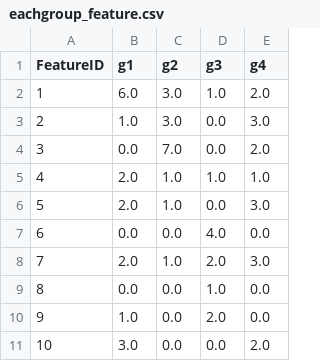
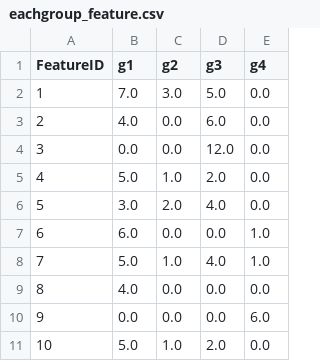
Before and after one commit to meotism/Quality_Assessment_Review, a CSV file: static/uploads/eachgroup_feature.csv, drawn as a sheet; only a part is shown; the diff covers the shown part only.

```diff
--- a/static/uploads/eachgroup_feature.csv
+++ b/static/uploads/eachgroup_feature.csv
@@ -1,11 +1,11 @@
 FeatureID,g1,g2,g3,g4
-1,6.0,3.0,1.0,2.0
-2,1.0,3.0,0.0,3.0
-3,0.0,7.0,0.0,2.0
-4,2.0,1.0,1.0,1.0
-5,2.0,1.0,0.0,3.0
-6,0.0,0.0,4.0,0.0
-7,2.0,1.0,2.0,3.0
-8,0.0,0.0,1.0,0.0
-9,1.0,0.0,2.0,0.0
-10,3.0,0.0,0.0,2.0
+1,7.0,3.0,5.0,0.0
+2,4.0,0.0,6.0,0.0
+3,0.0,0.0,12.0,0.0
+4,5.0,1.0,2.0,0.0
+5,3.0,2.0,4.0,0.0
+6,6.0,0.0,0.0,1.0
+7,5.0,1.0,4.0,1.0
+8,4.0,0.0,0.0,0.0
+9,0.0,0.0,0.0,6.0
+10,5.0,1.0,2.0,0.0
```
Also changed, not shown: 33 edited cells elsewhere in this file, static/uploads/result.csv, static/uploads/review_feature.csv, 3 other files.
